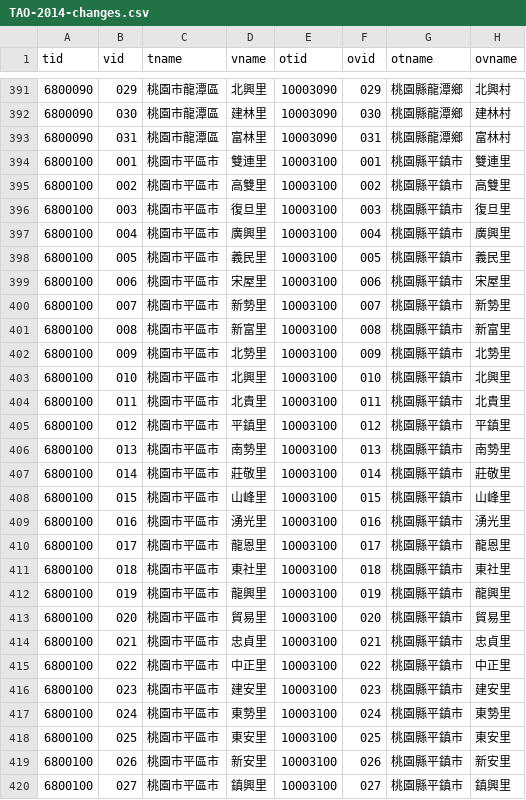
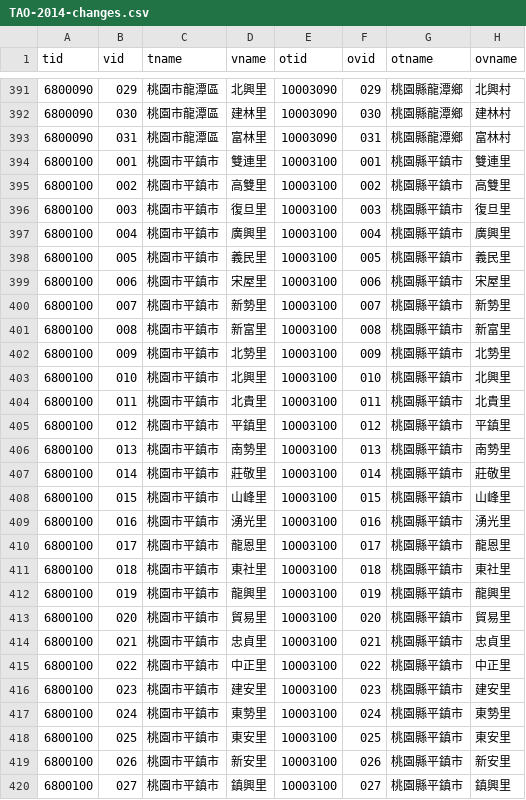
Before and after one commit to g0v/twhgis, a CSV file: raw/TAO-2014-changes.csv, drawn as a sheet; only a part is shown, gaps mark what is left out; the diff covers the shown part only.

Commit message:
fix TAO changes

```diff
--- a/raw/TAO-2014-changes.csv
+++ b/raw/TAO-2014-changes.csv
@@ -393,28 +393,28 @@ tid,vid,tname,vname,otid,ovid,otname,ovname
 6800090,031,桃園市龍潭區,富林里,10003090,031,桃園縣龍潭鄉,富林村
-6800100,001,桃園市平區市,雙連里,10003100,001,桃園縣平鎮市,雙連里
-6800100,002,桃園市平區市,高雙里,10003100,002,桃園縣平鎮市,高雙里
-6800100,003,桃園市平區市,復旦里,10003100,003,桃園縣平鎮市,復旦里
-6800100,004,桃園市平區市,廣興里,10003100,004,桃園縣平鎮市,廣興里
-6800100,005,桃園市平區市,義民里,10003100,005,桃園縣平鎮市,義民里
-6800100,006,桃園市平區市,宋屋里,10003100,006,桃園縣平鎮市,宋屋里
-6800100,007,桃園市平區市,新勢里,10003100,007,桃園縣平鎮市,新勢里
-6800100,008,桃園市平區市,新富里,10003100,008,桃園縣平鎮市,新富里
-6800100,009,桃園市平區市,北勢里,10003100,009,桃園縣平鎮市,北勢里
-6800100,010,桃園市平區市,北興里,10003100,010,桃園縣平鎮市,北興里
-6800100,011,桃園市平區市,北貴里,10003100,011,桃園縣平鎮市,北貴里
-6800100,012,桃園市平區市,平鎮里,10003100,012,桃園縣平鎮市,平鎮里
-6800100,013,桃園市平區市,南勢里,10003100,013,桃園縣平鎮市,南勢里
-6800100,014,桃園市平區市,莊敬里,10003100,014,桃園縣平鎮市,莊敬里
-6800100,015,桃園市平區市,山峰里,10003100,015,桃園縣平鎮市,山峰里
-6800100,016,桃園市平區市,湧光里,10003100,016,桃園縣平鎮市,湧光里
-6800100,017,桃園市平區市,龍恩里,10003100,017,桃園縣平鎮市,龍恩里
-6800100,018,桃園市平區市,東社里,10003100,018,桃園縣平鎮市,東社里
-6800100,019,桃園市平區市,龍興里,10003100,019,桃園縣平鎮市,龍興里
-6800100,020,桃園市平區市,貿易里,10003100,020,桃園縣平鎮市,貿易里
-6800100,021,桃園市平區市,忠貞里,10003100,021,桃園縣平鎮市,忠貞里
-6800100,022,桃園市平區市,中正里,10003100,022,桃園縣平鎮市,中正里
-6800100,023,桃園市平區市,建安里,10003100,023,桃園縣平鎮市,建安里
-6800100,024,桃園市平區市,東勢里,10003100,024,桃園縣平鎮市,東勢里
-6800100,025,桃園市平區市,東安里,10003100,025,桃園縣平鎮市,東安里
-6800100,026,桃園市平區市,新安里,10003100,026,桃園縣平鎮市,新安里
-6800100,027,桃園市平區市,鎮興里,10003100,027,桃園縣平鎮市,鎮興里
+6800100,001,桃園市平鎮市,雙連里,10003100,001,桃園縣平鎮市,雙連里
+6800100,002,桃園市平鎮市,高雙里,10003100,002,桃園縣平鎮市,高雙里
+6800100,003,桃園市平鎮市,復旦里,10003100,003,桃園縣平鎮市,復旦里
+6800100,004,桃園市平鎮市,廣興里,10003100,004,桃園縣平鎮市,廣興里
+6800100,005,桃園市平鎮市,義民里,10003100,005,桃園縣平鎮市,義民里
+6800100,006,桃園市平鎮市,宋屋里,10003100,006,桃園縣平鎮市,宋屋里
+6800100,007,桃園市平鎮市,新勢里,10003100,007,桃園縣平鎮市,新勢里
+6800100,008,桃園市平鎮市,新富里,10003100,008,桃園縣平鎮市,新富里
+6800100,009,桃園市平鎮市,北勢里,10003100,009,桃園縣平鎮市,北勢里
+6800100,010,桃園市平鎮市,北興里,10003100,010,桃園縣平鎮市,北興里
+6800100,011,桃園市平鎮市,北貴里,10003100,011,桃園縣平鎮市,北貴里
+6800100,012,桃園市平鎮市,平鎮里,10003100,012,桃園縣平鎮市,平鎮里
+6800100,013,桃園市平鎮市,南勢里,10003100,013,桃園縣平鎮市,南勢里
+6800100,014,桃園市平鎮市,莊敬里,10003100,014,桃園縣平鎮市,莊敬里
+6800100,015,桃園市平鎮市,山峰里,10003100,015,桃園縣平鎮市,山峰里
+6800100,016,桃園市平鎮市,湧光里,10003100,016,桃園縣平鎮市,湧光里
+6800100,017,桃園市平鎮市,龍恩里,10003100,017,桃園縣平鎮市,龍恩里
+6800100,018,桃園市平鎮市,東社里,10003100,018,桃園縣平鎮市,東社里
+6800100,019,桃園市平鎮市,龍興里,10003100,019,桃園縣平鎮市,龍興里
+6800100,020,桃園市平鎮市,貿易里,10003100,020,桃園縣平鎮市,貿易里
+6800100,021,桃園市平鎮市,忠貞里,10003100,021,桃園縣平鎮市,忠貞里
+6800100,022,桃園市平鎮市,中正里,10003100,022,桃園縣平鎮市,中正里
+6800100,023,桃園市平鎮市,建安里,10003100,023,桃園縣平鎮市,建安里
+6800100,024,桃園市平鎮市,東勢里,10003100,024,桃園縣平鎮市,東勢里
+6800100,025,桃園市平鎮市,東安里,10003100,025,桃園縣平鎮市,東安里
+6800100,026,桃園市平鎮市,新安里,10003100,026,桃園縣平鎮市,新安里
+6800100,027,桃園市平鎮市,鎮興里,10003100,027,桃園縣平鎮市,鎮興里
```
Also changed, not shown: 19 edited cells elsewhere in this file.
